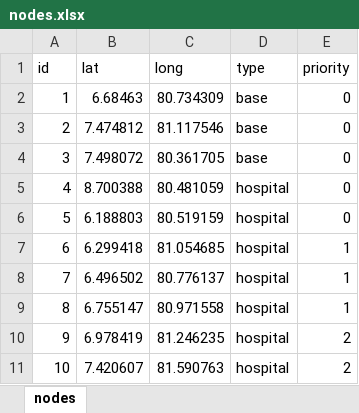
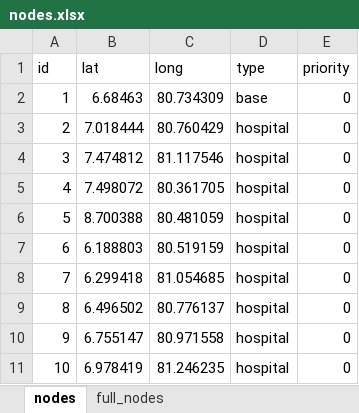
Before and after one commit to pcampolucci/AE4441-Group-2-VRP-Project, an Excel workbook: database/nodes.xlsx, sheet nodes, drawn as a sheet; values as stored, in another font and other column widths than the file's, no borders; removed rows and columns are numbered as before the commit, all else as after; the diff names each change by its address in the sheet, - before the commit and + after, or states it on an @@ line.

Commit message:
fixed dv + priority

```diff
--- a/database/nodes.xlsx (sheet nodes)
+++ b/database/nodes.xlsx (sheet nodes)
+sheet tab: full_nodes
+row 3: 2 | 7.018444 | 80.760429 | hospital | 0
@@ column A (id) renumbered between rows 4 and 11 @@
-D4:D5 (type): base
+D4:D5 (type): hospital
-E8:E10 (priority): 1
+E8:E10 (priority): 0
-E11 (priority): 2
+E11 (priority): 0
-row 11: 10 | 7.420607 | 81.590763 | hospital | 2
```
Also changed, not shown: database/solution.xlsx, database/variables.xlsx, 4 other files.
